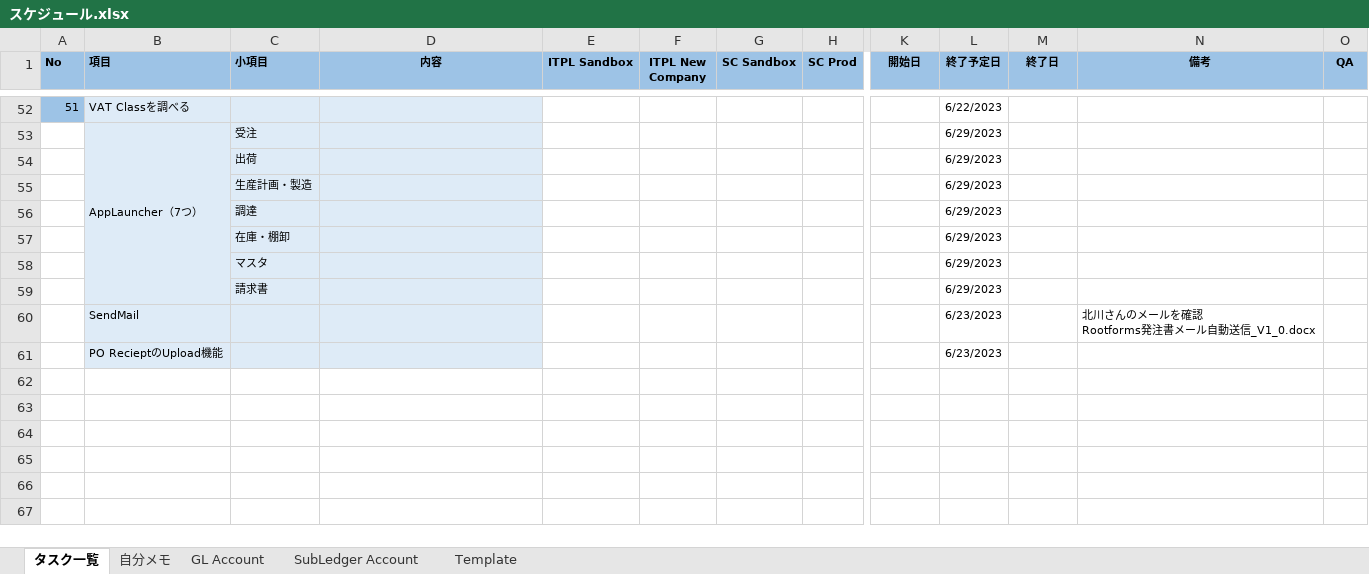
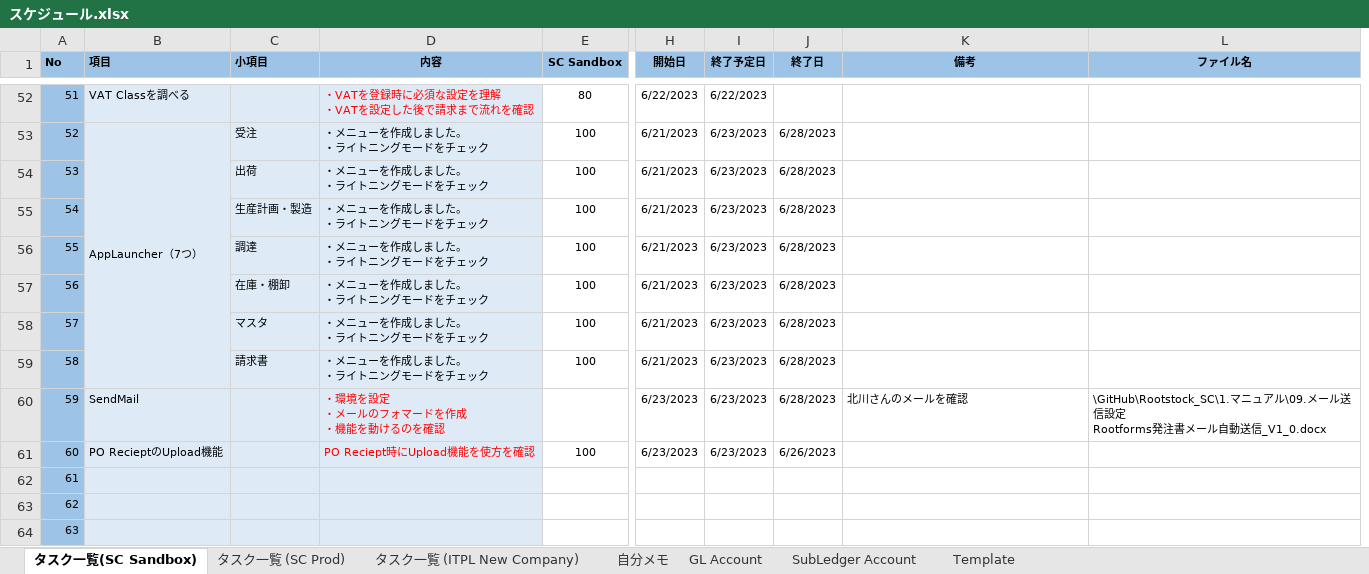
Before and after one commit to VienSync/Rootstock_SC, an Excel workbook: 2.スケジュール/スケジュール.xlsx, sheet タスク一覧(SC Sandbox), drawn as a sheet; only a part is shown, gaps mark what is left out; values as stored, in another font and other column widths than the file's, no borders; conditional formats not drawn; removed rows and columns are numbered as before the commit, all else as after; rows hold the shown columns only; ↵ is a line break in a cell; the diff covers the shown part only; the diff names each change by its address in the sheet, - before the commit and + after, or states it on an @@ line.

```diff
--- a/2.スケジュール/スケジュール.xlsx (sheet タスク一覧(SC Sandbox))
+++ b/2.スケジュール/スケジュール.xlsx (sheet タスク一覧(SC Sandbox))
-sheet tab: タスク一覧
+sheet tab: タスク一覧(SC Sandbox)
+sheet tab: タスク一覧 (SC Prod)
+sheet tab: タスク一覧 (ITPL New Company)
-column E (ITPL Sandbox), empty
-column F (ITPL New Company), empty
-column H (SC Prod), empty
-column O (QA), empty
+column L (ファイル名), row 60: \GitHub\Rootstock_SC\1.マニュアル\09.メール送信設定 ↵ Rootforms発注書メール自動送信_V1_0.docx
@@ column A (No) renumbered between rows 28 and 61 @@
-D52 (内容): (empty)
+D52 (内容): ・VATを登録時に必須な設定を理解 ↵ ・VATを設定した後で請求まで流れを確認
-E52 (SC Sandbox): (empty)
+E52 (SC Sandbox): 80
-H52 (開始日): (empty)
+H52 (開始日): 6/22/2023
-A53 fill: none
+A53 fill: #9DC3E6
-D53 (内容): (empty)
+D53 (内容): ・メニューを作成しました。 ↵ ・ライトニングモードをチェック
-E53 (SC Sandbox): (empty)
+E53 (SC Sandbox): 100
-H53 (開始日): (empty)
+H53 (開始日): 6/21/2023
-I53 (終了予定日): 6/29/2023
+I53 (終了予定日): 6/23/2023
-J53 (終了日): (empty)
+J53 (終了日): 6/28/2023
-row 54:  |  | 出荷 |  |  |  |  |  |  | 6/29/2023
-row 55:  |  | 生産計画・製造 |  |  |  |  |  |  | 6/29/2023
-row 56:  |  | 調達 |  |  |  |  |  |  | 6/29/2023
-row 57:  |  | 在庫・棚卸 |  |  |  |  |  |  | 6/29/2023
-row 58:  |  | マスタ |  |  |  |  |  |  | 6/29/2023
-row 59:  |  | 請求書 |  |  |  |  |  |  | 6/29/2023
+row 54: 53 |  | 出荷 | ・メニューを作成しました。 ↵ ・ライトニングモードをチェック | 100 | 6/21/2023 | 6/23/2023 | 6/28/2023
+row 55: 54 |  | 生産計画・製造 | ・メニューを作成しました。 ↵ ・ライトニングモードをチェック | 100 | 6/21/2023 | 6/23/2023 | 6/28/2023
+row 56: 55 |  | 調達 | ・メニューを作成しました。 ↵ ・ライトニングモードをチェック | 100 | 6/21/2023 | 6/23/2023 | 6/28/2023
+row 57: 56 |  | 在庫・棚卸 | ・メニューを作成しました。 ↵ ・ライトニングモードをチェック | 100 | 6/21/2023 | 6/23/2023 | 6/28/2023
+row 58: 57 |  | マスタ | ・メニューを作成しました。 ↵ ・ライトニングモードをチェック | 100 | 6/21/2023 | 6/23/2023 | 6/28/2023
+row 59: 58 |  | 請求書 | ・メニューを作成しました。 ↵ ・ライトニングモードをチェック | 100 | 6/21/2023 | 6/23/2023 | 6/28/2023
-A60:A61 fill: none
+A60:A61 fill: #9DC3E6
-D60 (内容): (empty)
+D60 (内容): ・環境を設定 ↵ ・メールのフォマードを作成 ↵ ・機能を動けるのを確認
-H60:H61 (開始日): (empty)
+H60:H61 (開始日): 6/23/2023
-J60 (終了日): (empty)
+J60 (終了日): 6/28/2023
-K60 (備考): 北川さんのメールを確認 ↵ Rootforms発注書メール自動送信_V1_0.docx
+K60 (備考): 北川さんのメールを確認
-D61 (内容): (empty)
+D61 (内容): PO Reciept時にUpload機能を使方を確認
-E61 (SC Sandbox): (empty)
+E61 (SC Sandbox): 100
-J61 (終了日): (empty)
+J61 (終了日): 6/26/2023
+row 62: 61
+row 63: 62
+row 64: 63
```
Also changed, not shown: 26 added rows, 21 removed rows, 40 edited cells and cell formats elsewhere in this sheet, 9 other files.
